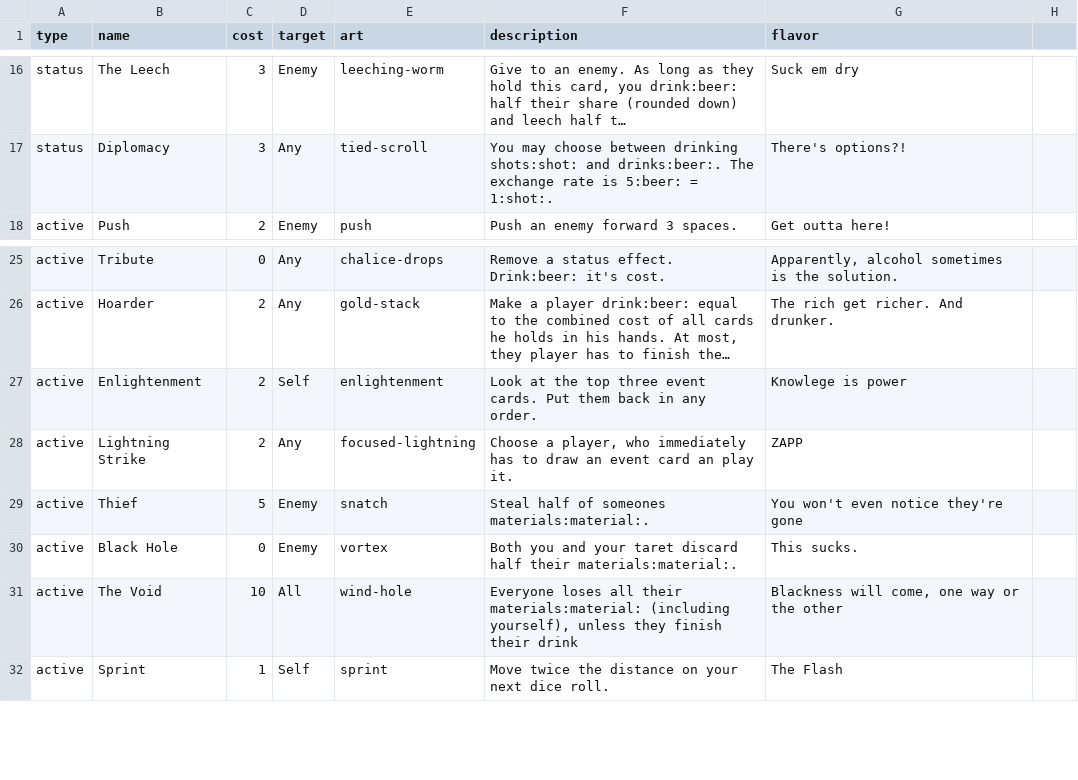
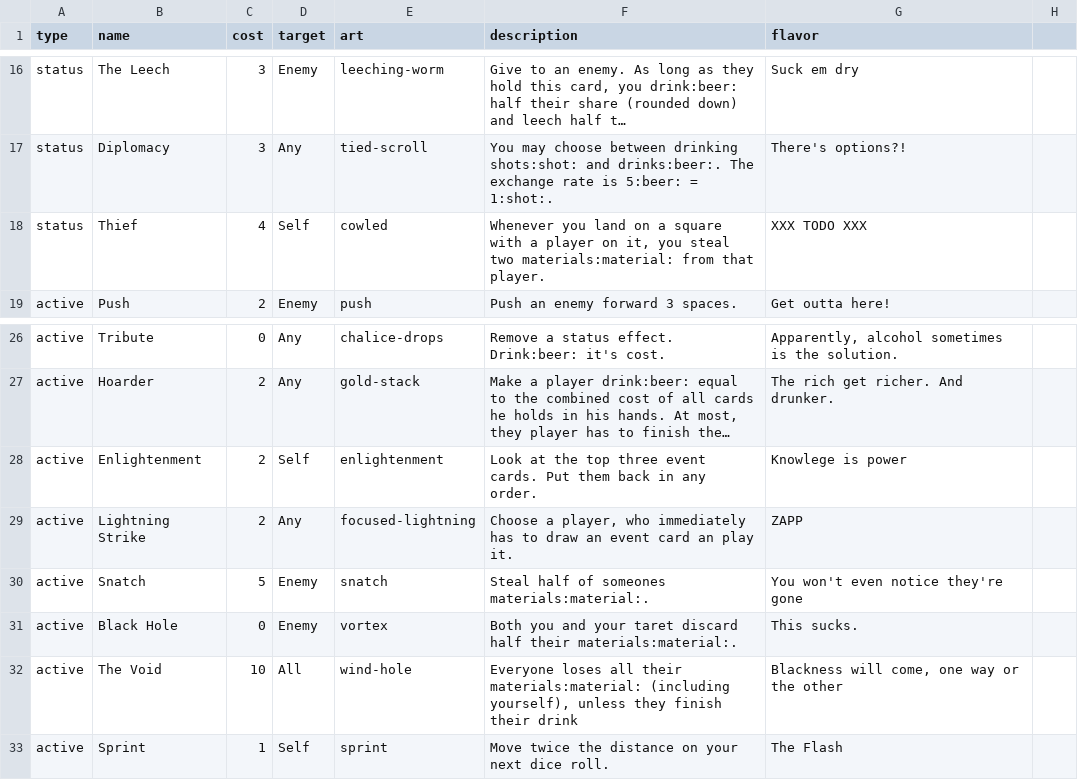
Before and after one commit to Qgel/FratAttack, a CSV file: cards/data/action.csv, drawn as a sheet; only a part is shown, gaps mark what is left out; long unchanged cells end in …; addresses are those after the commit; the diff names each change by its address in the sheet, - before the commit and + after, or states it on an @@ line.

Commit message:
Thief action card

```diff
--- a/cards/data/action.csv
+++ b/cards/data/action.csv
+row 18: status | Thief | 4 | Self | cowled | Whenever you land on a square with a player on it, you steal two materials:material: from that player. | XXX TODO XXX
-B30 (name): Thief
+B30 (name): Snatch
```
